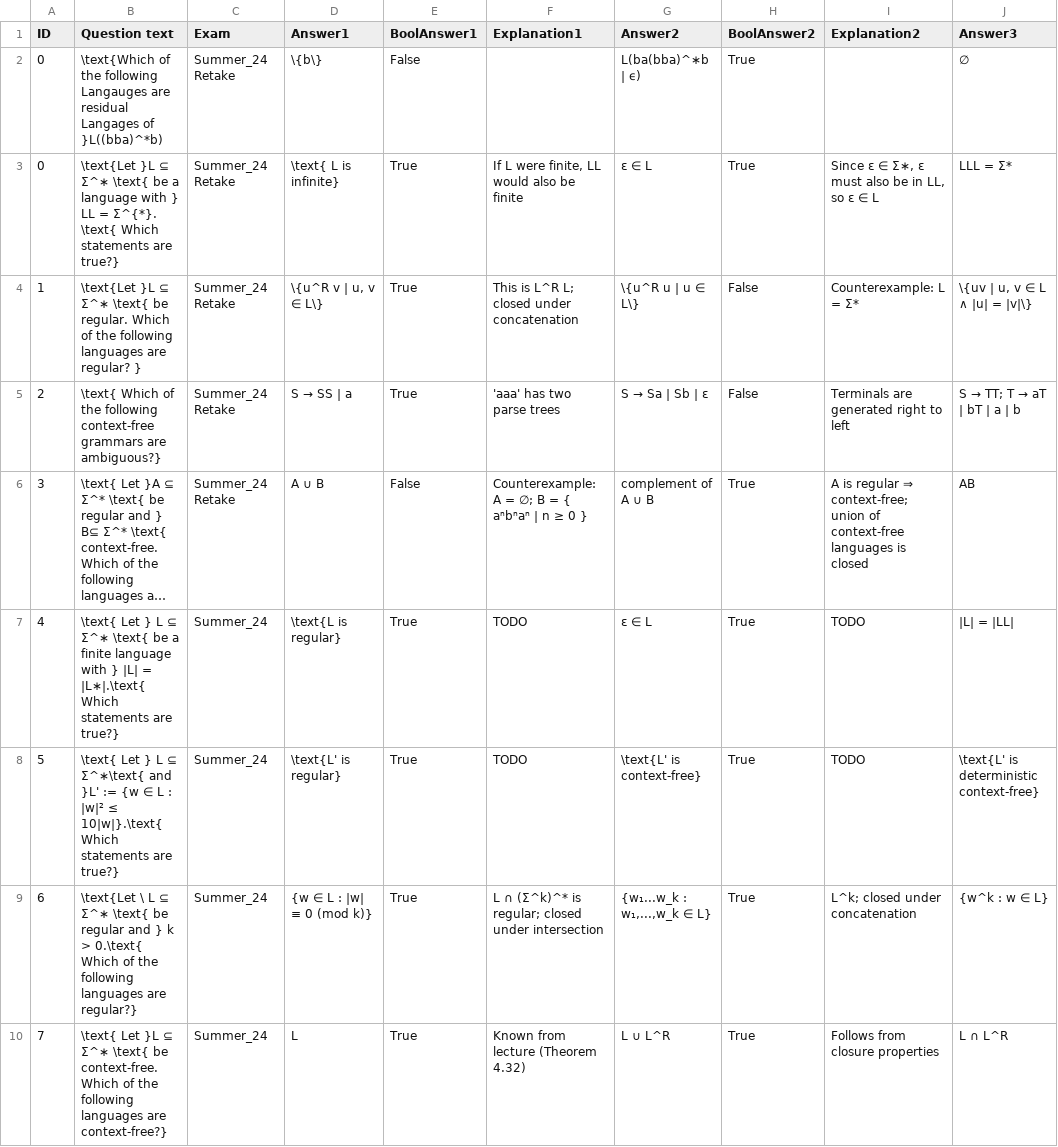
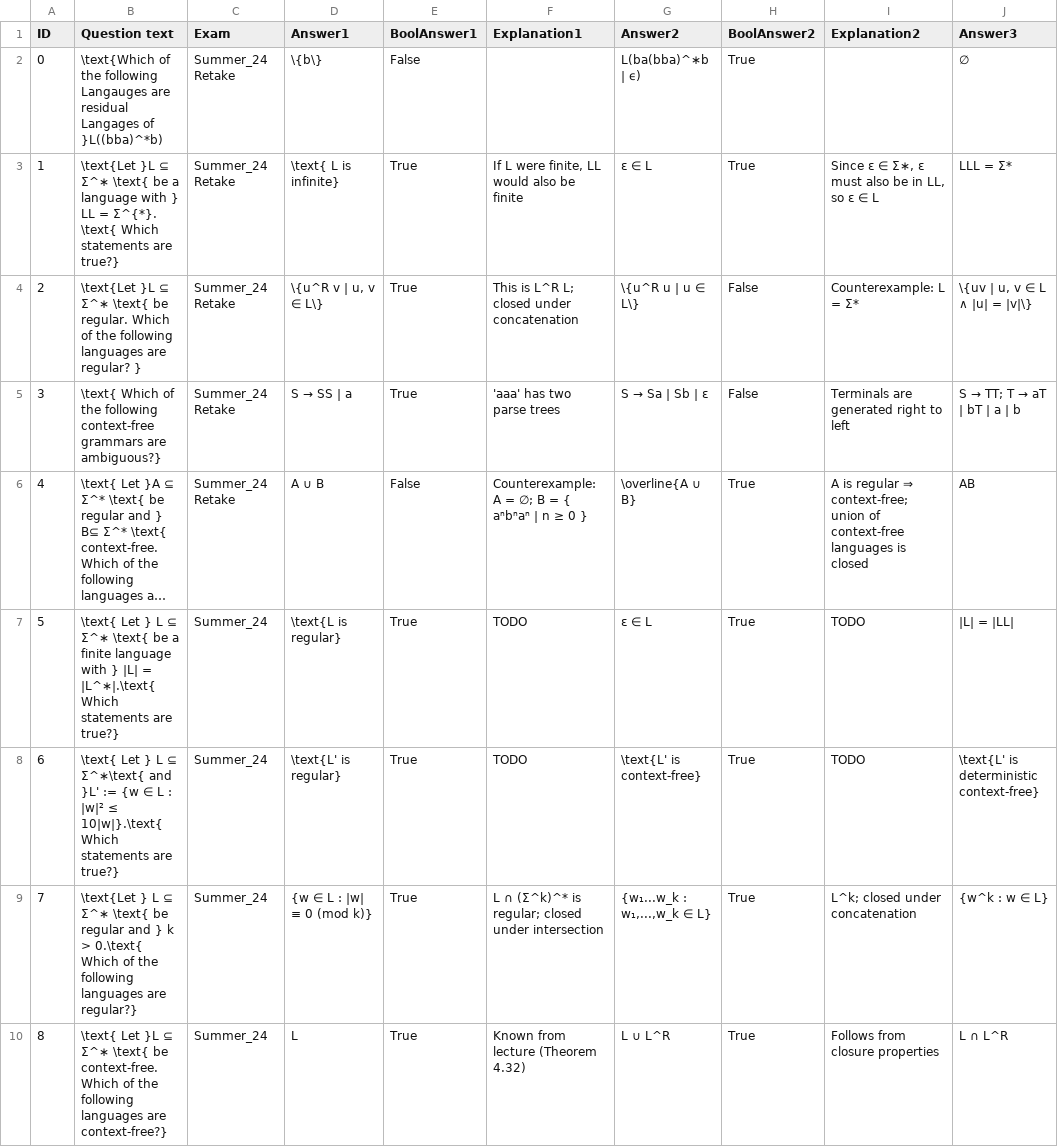
Before and after one commit to manuel-Oelmaier/Theo, a CSV file: public/csv/Quiz_Regulare_und_Kontextfreiesprachen.csv, drawn as a sheet; only a part is shown; long unchanged cells end in …; the diff covers the shown part only; the diff names each change by its address in the sheet, - before the commit and + after, or states it on an @@ line.

Commit message:
fixed some issues

```diff
--- a/public/csv/Quiz_Regulare_und_Kontextfreiesprachen.csv
+++ b/public/csv/Quiz_Regulare_und_Kontextfreiesprachen.csv
-A3 (ID): 0
+A3 (ID): 1
-A4 (ID): 1
+A4 (ID): 2
-A5 (ID): 2
+A5 (ID): 3
-A6 (ID): 3
+A6 (ID): 4
-G6 (Answer2): complement of A ∪ B
+G6 (Answer2): \overline{A ∪ B}
-A7 (ID): 4
+A7 (ID): 5
-B7 (Question text): …|L| = |L∗|.\text{ Which statements…
+B7 (Question text): …|L| = |L^∗|.\text{ Which statements…
-A8 (ID): 5
+A8 (ID): 6
-A9 (ID): 6
+A9 (ID): 7
-B9 (Question text): \text{Let \ L ⊆…
+B9 (Question text): \text{Let } L ⊆…
-A10 (ID): 7
+A10 (ID): 8
```
Also changed, not shown: 22 edited cells elsewhere in this file.
